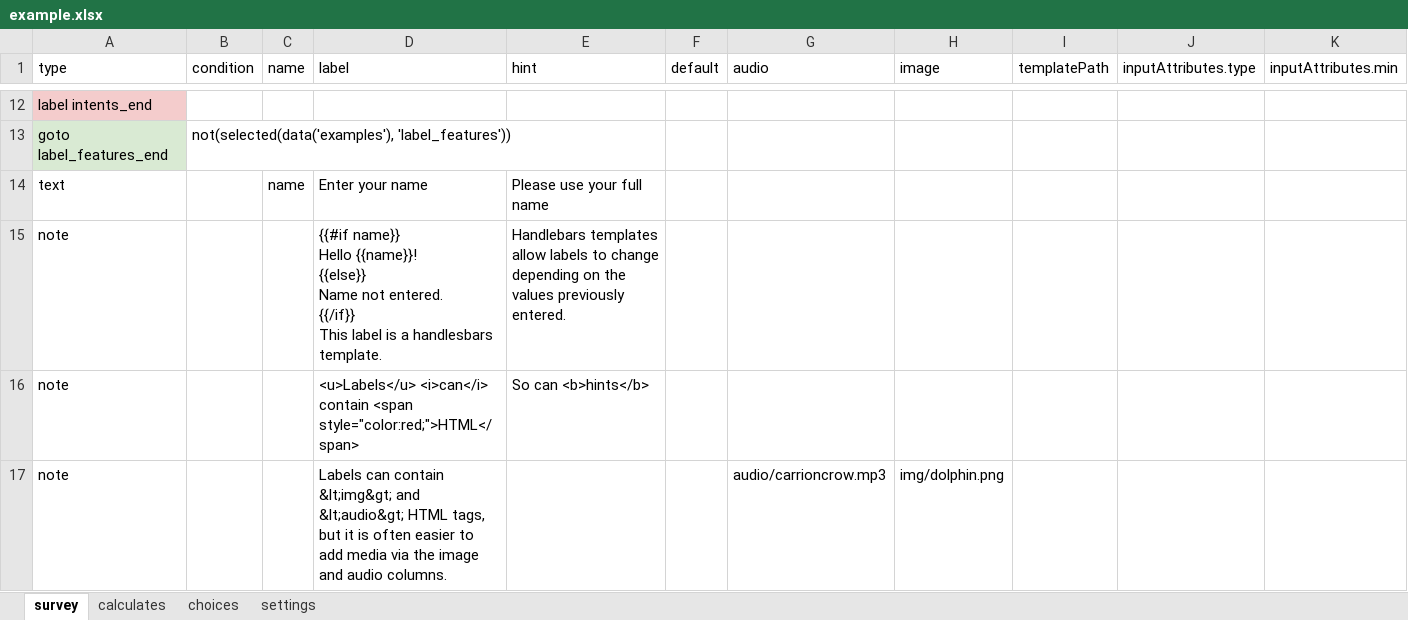
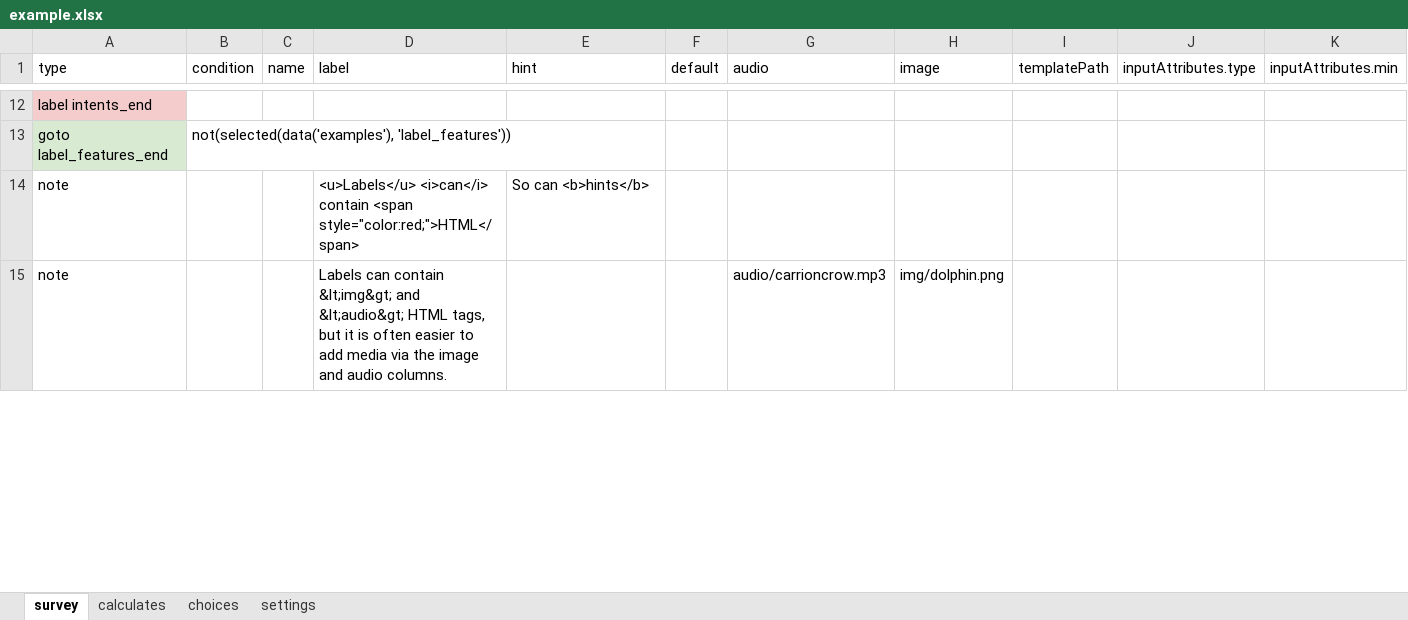
Before and after one commit to magogt/opendatakit.survey-js-clean, an Excel workbook: form-files/example/example.xlsx, sheet survey, drawn as a sheet; only a part is shown, gaps mark what is left out; values as stored, in another font and other column widths than the file's, no borders; removed rows and columns are numbered as before the commit, all else as after; rows hold the shown columns only; ↵ is a line break in a cell; the diff covers the shown part only; the diff names each change by its address in the sheet, - before the commit and + after, or states it on an @@ line.

```diff
--- a/form-files/example/example.xlsx (sheet survey)
+++ b/form-files/example/example.xlsx (sheet survey)
-row 14: text |  | name | Enter your name | Please use your full name
-row 15: note |  |  | {{#if name}} ↵ Hello {{name}}! ↵ {{else}} ↵ Name not entered. ↵ {{/if}} ↵ This label is a handlesbars template. | Handlebars templates allow labels to change depending on the values previously entered.
```
Also changed, not shown: 2 added rows and 3 edited cells elsewhere in this sheet, sheet settings, form-files/selects/selects.xlsx, 8 other files.
